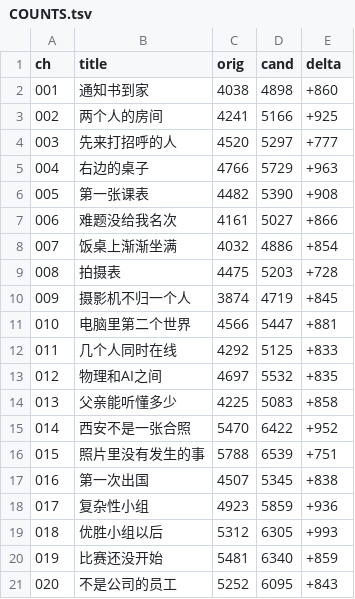
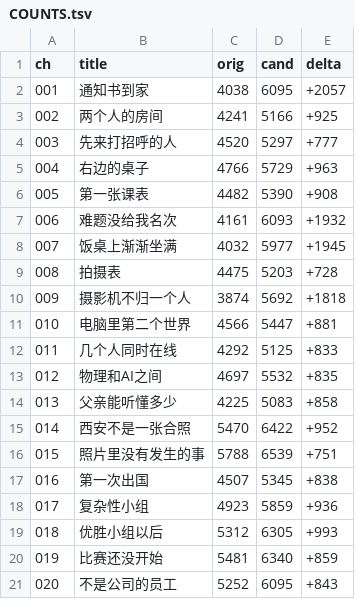
Before and after one commit to LYL-Z/the-memory-reading-notes, a TSV file: editorial/literary-revision/qwen-max/volume-07/COUNTS.tsv, drawn as a sheet.

Commit message:
lit(QWEN-R2): 第七部有效扩充第一批4章 110407->114733(+4326),全书991573+；V7-009摄影机4719->5692那道黑痕是谦让的收据(一个不留痕的谦让等于没有发生过/我要的不是谦让是谦让的收据/一份只有自己会查的收据)+排版权是一种没有人看见的权力(客观是排版做出来的效果/我调的不是公平是那个词)；V7-007饭桌4886->5977刷群不是获取是点名(我补的是记录不是在场/我知道了全部可我什么都没有参与/非常了解从未接触)+我一直在给手续打分不给结果打分(它衡量的是打字不是到场/语言对我来说是行动本身对他来说只是手续)；V7-006难题没给名次5027->6092我截的是整张表(我要的是一百分处在一堆数字中间的构图/对外只肯给局部对内保存全部/它不是纪念品是一份判决书)+那张表测的不是能力是分配(我行的地方是我自己选的而我没有选它/不是因为它不重要所以我没花时间是因为我没花时间所以它必须不重要)；V7-001通知书4898->6095十七天是第一次遇到已经做成只差送达的事(刷新页面就是空转/我焦虑的从来不是结果好不好是我还在做这件事本身)+我裁掉的是地址留下的是身份(我发出去的不是我收到了什么是我从此是谁了/那些赞是给校名的不是给那只盒子的/被看的那部分很薄不被看的那部分很占地方)；母亲零新增

```diff
--- a/editorial/literary-revision/qwen-max/volume-07/COUNTS.tsv
+++ b/editorial/literary-revision/qwen-max/volume-07/COUNTS.tsv
@@ -1,3 +1,3 @@
 ch	title	orig	cand	delta
-001	通知书到家	4038	4898	+860
+001	通知书到家	4038	6095	+2057
 002	两个人的房间	4241	5166	+925
@@ -6,6 +6,6 @@ ch	title	orig	cand	delta
 005	第一张课表	4482	5390	+908
-006	难题没给我名次	4161	5027	+866
-007	饭桌上渐渐坐满	4032	4886	+854
+006	难题没给我名次	4161	6093	+1932
+007	饭桌上渐渐坐满	4032	5977	+1945
 008	拍摄表	4475	5203	+728
-009	摄影机不归一个人	3874	4719	+845
+009	摄影机不归一个人	3874	5692	+1818
 010	电脑里第二个世界	4566	5447	+881
```
Also changed, not shown: editorial/literary-revision/qwen-max/QWEN-CHAPTER-QUEUE.tsv, editorial/literary-revision/qwen-max/volume-01/MANIFEST.tsv, 12 other files.
